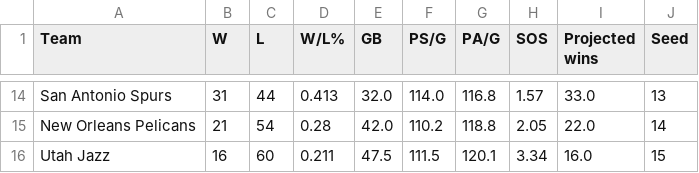
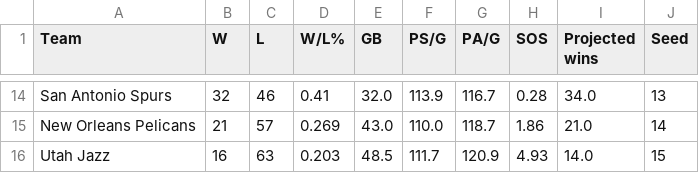
Before and after one commit to Thanujann20/NBAPlayoffSimulator, a CSV file: Data/updated_standings_w.csv, drawn as a sheet; only a part is shown, gaps mark what is left out; the diff covers the shown part only; the diff names each change by its address in the sheet, - before the commit and + after, or states it on an @@ line.

```diff
--- a/Data/updated_standings_w.csv
+++ b/Data/updated_standings_w.csv
-B14 (W): 31
+B14 (W): 32
-C14 (L): 44
+C14 (L): 46
-D14 (W/L%): 0.413
+D14 (W/L%): 0.41
-F14 (PS/G): 114.0
+F14 (PS/G): 113.9
-G14 (PA/G): 116.8
+G14 (PA/G): 116.7
-H14 (SOS): 1.57
+H14 (SOS): 0.28
-I14 (Projected wins): 33.0
+I14 (Projected wins): 34.0
-C15 (L): 54
+C15 (L): 57
-D15 (W/L%): 0.28
+D15 (W/L%): 0.269
-E15 (GB): 42.0
+E15 (GB): 43.0
-F15 (PS/G): 110.2
+F15 (PS/G): 110.0
-G15 (PA/G): 118.8
+G15 (PA/G): 118.7
-H15 (SOS): 2.05
+H15 (SOS): 1.86
-I15 (Projected wins): 22.0
+I15 (Projected wins): 21.0
-C16 (L): 60
+C16 (L): 63
-D16 (W/L%): 0.211
+D16 (W/L%): 0.203
-E16 (GB): 47.5
+E16 (GB): 48.5
-F16 (PS/G): 111.5
+F16 (PS/G): 111.7
-G16 (PA/G): 120.1
+G16 (PA/G): 120.9
-H16 (SOS): 3.34
+H16 (SOS): 4.93
-I16 (Projected wins): 16.0
+I16 (Projected wins): 14.0
```
Also changed, not shown: 4 added rows, 4 removed rows and 54 edited cells elsewhere in this file, Data/sos_e.csv, Data/sos_w.csv, 28 other files.
